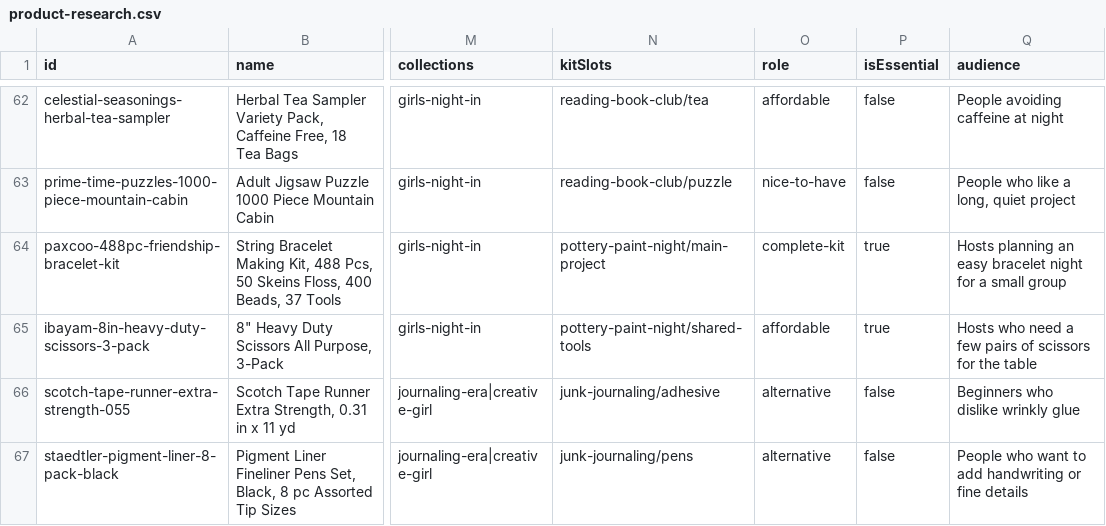
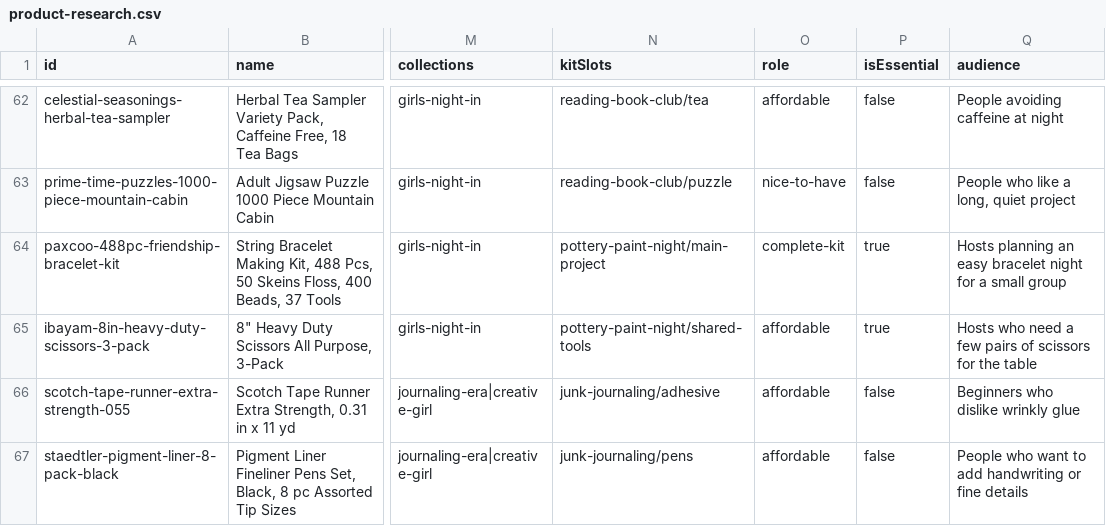
Before and after one commit to meggzzcode/plans-past-five, a CSV file: docs/commerce/product-research.csv, drawn as a sheet; only a part is shown, gaps mark what is left out; the diff names each change by its address in the sheet, - before the commit and + after, or states it on an @@ line.

```diff
--- a/docs/commerce/product-research.csv
+++ b/docs/commerce/product-research.csv
-O66:O67 (role): alternative
+O66:O67 (role): affordable
```
Also changed, not shown: 3 other files.
